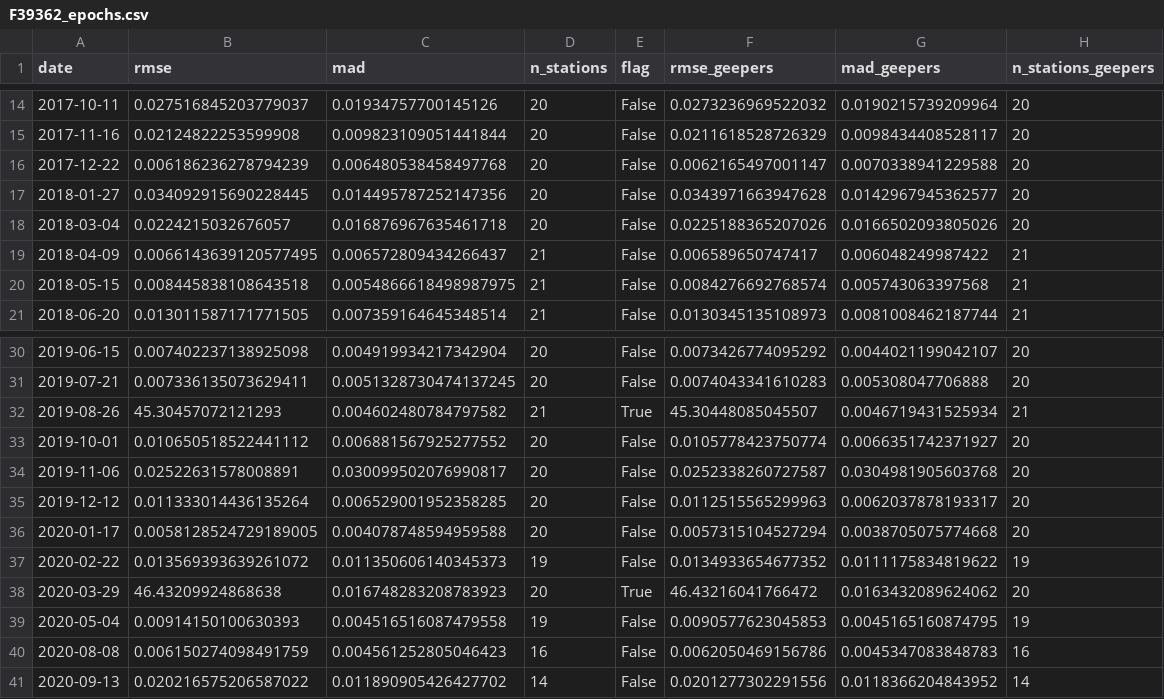
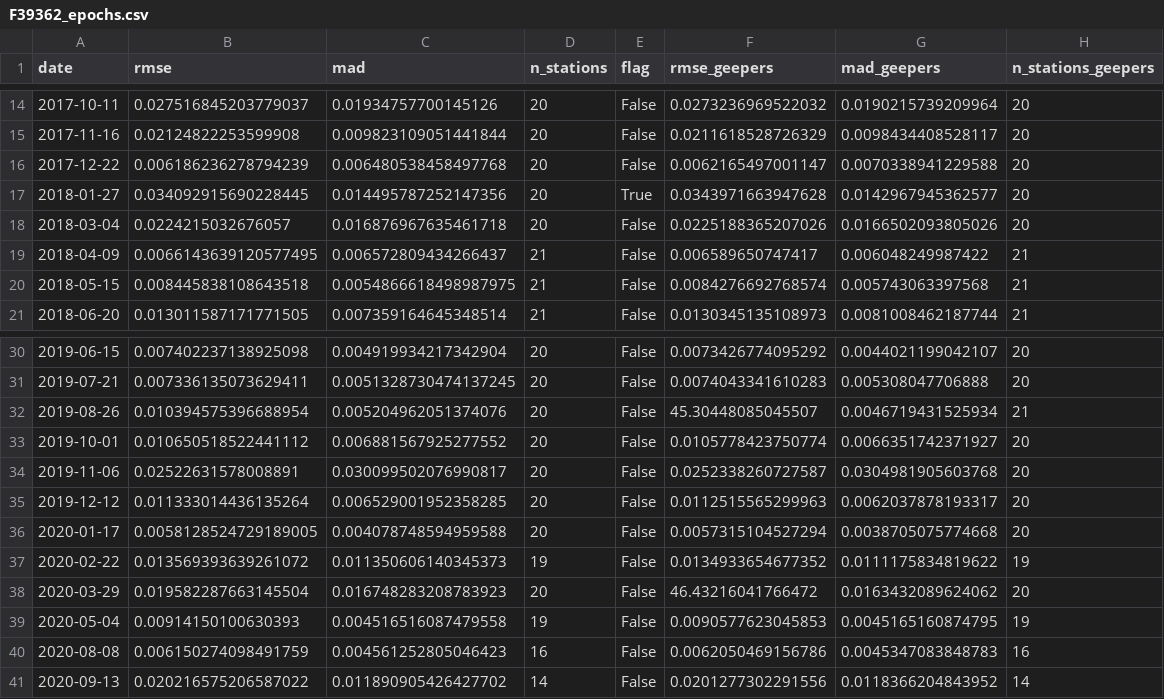
Before and after one commit to mgovorcin/disp-xr, a CSV file: studies/gnss_validation/results/F39362_epochs.csv, drawn as a sheet; only a part is shown, gaps mark what is left out.

```diff
--- a/studies/gnss_validation/results/F39362_epochs.csv
+++ b/studies/gnss_validation/results/F39362_epochs.csv
@@ -16,3 +16,3 @@ date,rmse,mad,n_stations,flag,rmse_geepers,mad_geepers,n_stations_geepers
 2017-12-22,0.006186236278794239,0.006480538458497768,20,False,0.0062165497001147,0.0070338941229588,20
-2018-01-27,0.034092915690228445,0.014495787252147356,20,False,0.0343971663947628,0.0142967945362577,20
+2018-01-27,0.034092915690228445,0.014495787252147356,20,True,0.0343971663947628,0.0142967945362577,20
 2018-03-04,0.0224215032676057,0.016876967635461718,20,False,0.0225188365207026,0.0166502093805026,20
@@ -31,3 +31,3 @@ date,rmse,mad,n_stations,flag,rmse_geepers,mad_geepers,n_stations_geepers
 2019-07-21,0.007336135073629411,0.0051328730474137245,20,False,0.0074043341610283,0.005308047706888,20
-2019-08-26,45.30457072121293,0.004602480784797582,21,True,45.30448085045507,0.0046719431525934,21
+2019-08-26,0.010394575396688954,0.005204962051374076,20,False,45.30448085045507,0.0046719431525934,21
 2019-10-01,0.010650518522441112,0.006881567925277552,20,False,0.0105778423750774,0.0066351742371927,20
@@ -37,3 +37,3 @@ date,rmse,mad,n_stations,flag,rmse_geepers,mad_geepers,n_stations_geepers
 2020-02-22,0.013569393639261072,0.011350606140345373,19,False,0.0134933654677352,0.0111175834819622,19
-2020-03-29,46.43209924868638,0.016748283208783923,20,True,46.43216041766472,0.0163432089624062,20
+2020-03-29,0.019582287663145504,0.016748283208783923,20,False,46.43216041766472,0.0163432089624062,20
 2020-05-04,0.00914150100630393,0.004516516087479558,19,False,0.0090577623045853,0.0045165160874795,19
```
Also changed, not shown: studies/gnss_validation/results/F08882_pairs.csv, studies/gnss_validation/results/F08882_stations.csv, 10 other files.
